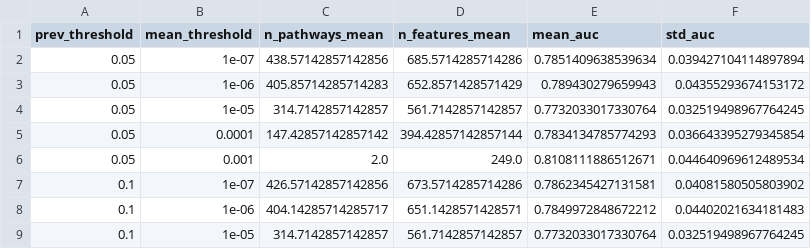
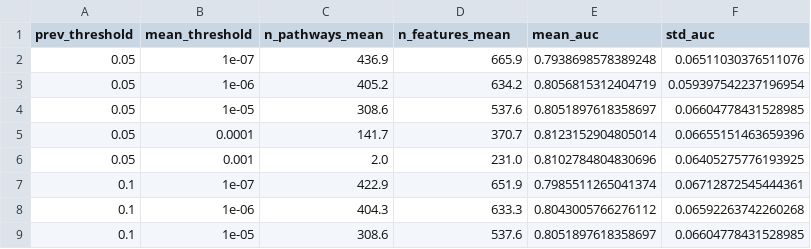
Before and after one commit to alejandro-publius/crc-metagenomics, a CSV file: results/sensitivity_thresholds.csv, drawn as a sheet; only a part is shown; the diff covers the shown part only.

Commit message:
Audit: regenerate all results for 10-cohort dataset, fix stale files and scripts
- Regenerate preds_species_rf.csv and preds_joint_rf.csv (646→1339 samples)
- Regenerate delong_results.csv, bootstrap_ci.csv from fresh 10-cohort predictions
- Regenerate adenoma_lodo_results.csv with 4-cohort LODO and all bug fixes
- Regenerate sensitivity_thresholds.csv with country-aware LODO (spread 0.012)
- Fix sensitivity_analysis.py: add country_col='country' to prevent Japan leakage
- Fix adenoma_counts.py: remove stale memo-overwrite block
- Rewrite verify_results.py: update all expected values to 10-cohort ground truth
- Rewrite REPRODUCING.md: correct all expected AUCs, add country-aware LODO section
- Update baseline_results.md, adenoma_go_nogo_memo.md, decisions_addendum.md
- Regenerate fig1_lodo_auc.png and Figure1 manuscript figures from fresh bootstrap CIs

```diff
--- a/results/sensitivity_thresholds.csv
+++ b/results/sensitivity_thresholds.csv
@@ -1,9 +1,9 @@
 prev_threshold,mean_threshold,n_pathways_mean,n_features_mean,mean_auc,std_auc
-0.05,1e-07,438.57142857142856,685.5714285714286,0.7851409638539634,0.039427104114897894
-0.05,1e-06,405.85714285714283,652.8571428571429,0.789430279659943,0.04355293674153172
-0.05,1e-05,314.7142857142857,561.7142857142857,0.7732033017330764,0.032519498967764245
-0.05,0.0001,147.42857142857142,394.42857142857144,0.7834134785774293,0.036643395279345854
-0.05,0.001,2.0,249.0,0.8108111886512671,0.044640969612489534
-0.1,1e-07,426.57142857142856,673.5714285714286,0.7862345427131581,0.04081580505803902
-0.1,1e-06,404.14285714285717,651.1428571428571,0.7849972848672212,0.04402021634181483
-0.1,1e-05,314.7142857142857,561.7142857142857,0.7732033017330764,0.032519498967764245
+0.05,1e-07,436.9,665.9,0.7938698578389248,0.06511030376511076
+0.05,1e-06,405.2,634.2,0.8056815312404719,0.059397542237196954
+0.05,1e-05,308.6,537.6,0.8051897618358697,0.06604778431528985
+0.05,0.0001,141.7,370.7,0.8123152904805014,0.06655151463659396
+0.05,0.001,2.0,231.0,0.8102784804830696,0.06405275776193925
+0.1,1e-07,422.9,651.9,0.7985511265041374,0.06712872545444361
+0.1,1e-06,404.3,633.3,0.8043005766276112,0.06592263742260268
+0.1,1e-05,308.6,537.6,0.8051897618358697,0.06604778431528985
```
Also changed, not shown: 45 edited cells elsewhere in this file, results/bootstrap_ci.csv, 14 other files.
